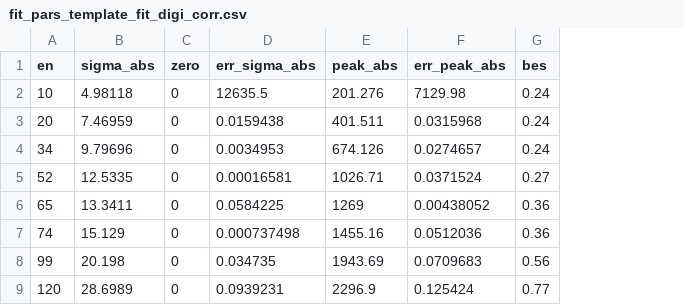
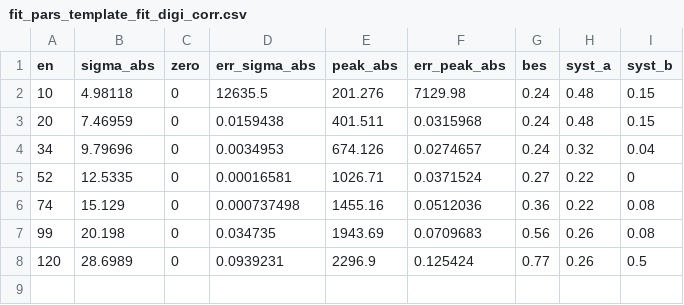
Before and after one commit to raeubaen/crilin-TB-analysis, a CSV file: data_resolution/fit_pars_template_fit_digi_corr.csv, drawn as a sheet; removed rows and columns are numbered as before the commit, all else as after; the diff names each change by its address in the sheet, - before the commit and + after, or states it on an @@ line.

```diff
--- a/data_resolution/fit_pars_template_fit_digi_corr.csv
+++ b/data_resolution/fit_pars_template_fit_digi_corr.csv
+column H (syst_a), rows 2-8: 0.48 | 0.48 | 0.32 | 0.22 | 0.22 | 0.26 | 0.26
+column I (syst_b), rows 2-8: 0.15 | 0.15 | 0.04 | 0 | 0.08 | 0.08 | 0.5
-row 6: 65 | 13.3411 | 0 | 0.0584225 | 1269 | 0.00438052 | 0.36
```
Also changed, not shown: 34 other files.
